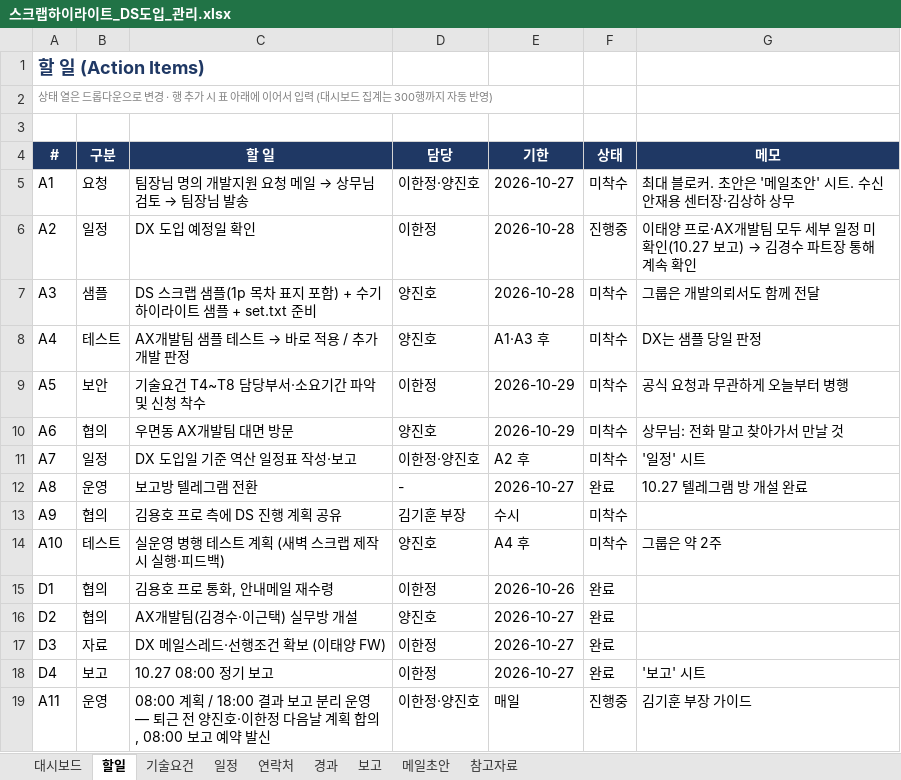
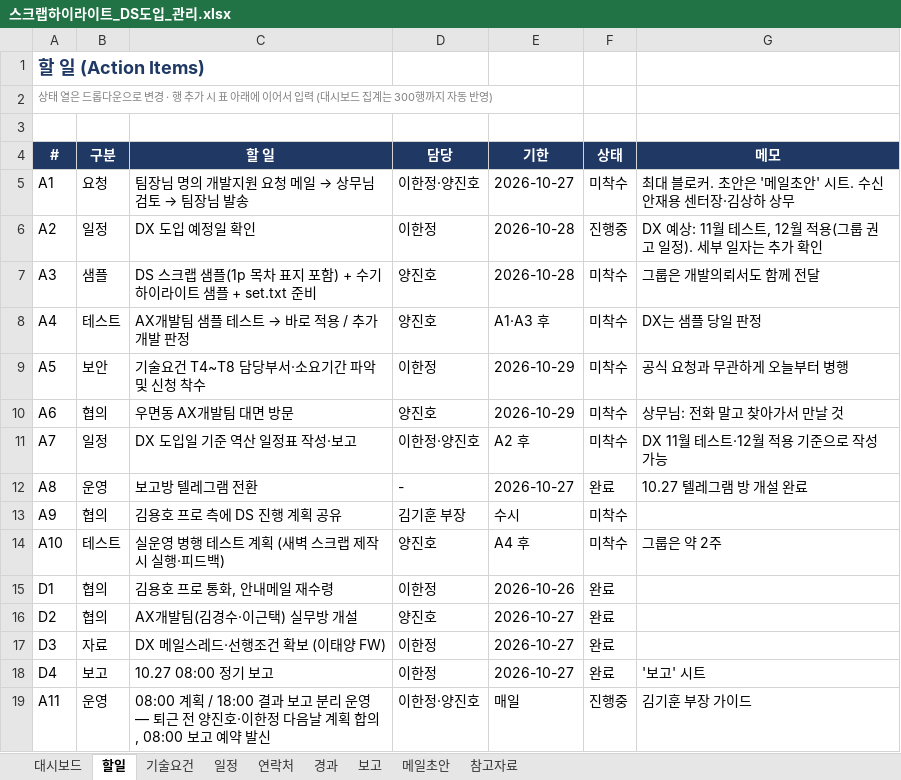
Before and after one commit to CissyCode/ds-communication-center, an Excel workbook: docs/scrap-highlight/스크랩하이라이트_DS도입_관리.xlsx, sheet 할일, drawn as a sheet; values as stored, in another font and other column widths than the file's, no borders; conditional formats not drawn; the diff names each change by its address in the sheet, - before the commit and + after, or states it on an @@ line.

```diff
--- a/docs/scrap-highlight/스크랩하이라이트_DS도입_관리.xlsx (sheet 할일)
+++ b/docs/scrap-highlight/스크랩하이라이트_DS도입_관리.xlsx (sheet 할일)
@@ G6 (메모): 이태양 프로·AX개발팀 모두 세부 일정 미확인(10.27 보고) → 김경수 파트장 통해 계속 확인 → DX 예상: 11월 테스트, 12월 적용(그룹 권고 일정). 세부 일자는 추가 확인 @@
-G11 (메모): '일정' 시트
+G11 (메모): DX 11월 테스트·12월 적용 기준으로 작성 가능
```
Also changed, not shown: sheet 일정, sheet 경과, sheet 대시보드, 1 other file.
